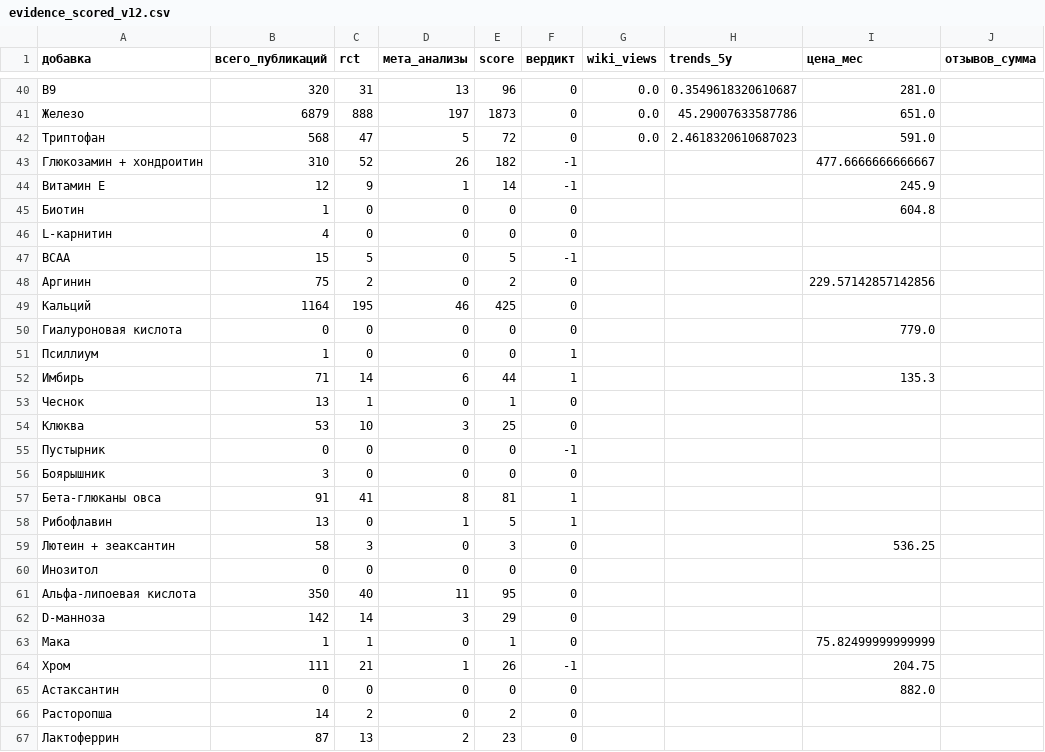
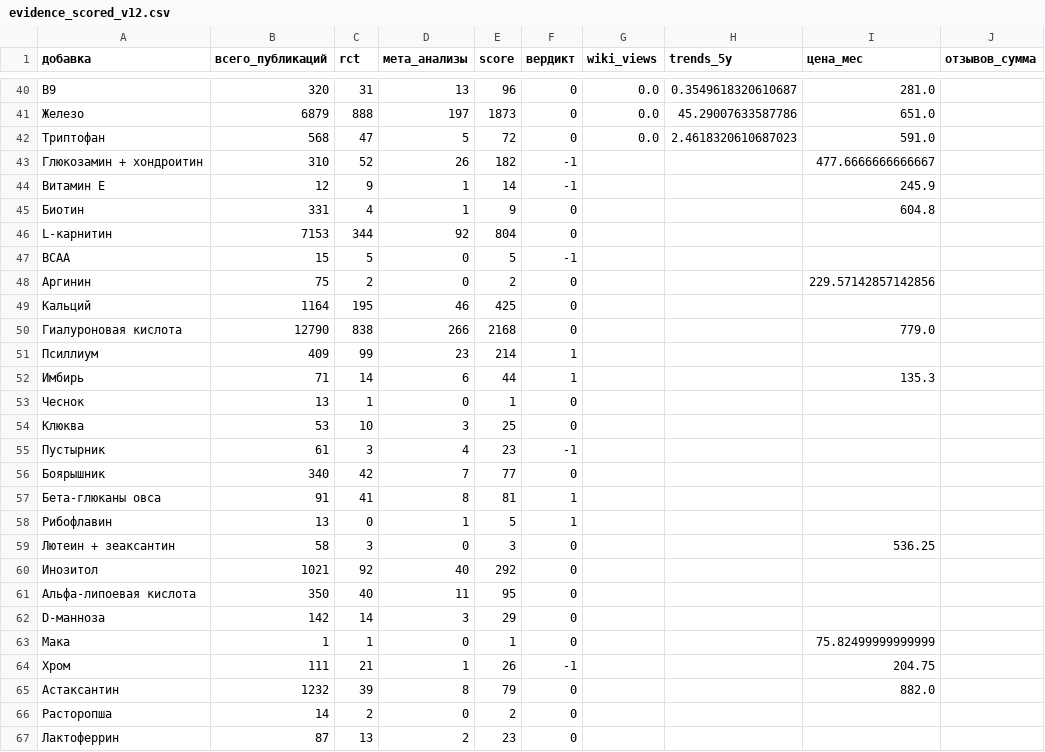
Before and after one commit to DeadSno/brain-25-evidence, a CSV file: data/processed/evidence_scored_v12.csv, drawn as a sheet; only a part is shown, gaps mark what is left out; the diff covers the shown part only; the diff names each change by its address in the sheet, - before the commit and + after, or states it on an @@ line.

Commit message:
data: fix scienceIndex for 16 supplements (PubMed query expansion)

```diff
--- a/data/processed/evidence_scored_v12.csv
+++ b/data/processed/evidence_scored_v12.csv
-B45 (всего_публикаций): 1
+B45 (всего_публикаций): 331
-C45 (rct): 0
+C45 (rct): 4
-D45 (мета_анализы): 0
+D45 (мета_анализы): 1
-E45 (score): 0
+E45 (score): 9
-B46 (всего_публикаций): 4
+B46 (всего_публикаций): 7153
-C46 (rct): 0
+C46 (rct): 344
-D46 (мета_анализы): 0
+D46 (мета_анализы): 92
-E46 (score): 0
+E46 (score): 804
-B50 (всего_публикаций): 0
+B50 (всего_публикаций): 12790
-C50 (rct): 0
+C50 (rct): 838
-D50 (мета_анализы): 0
+D50 (мета_анализы): 266
-E50 (score): 0
+E50 (score): 2168
-B51 (всего_публикаций): 1
+B51 (всего_публикаций): 409
-C51 (rct): 0
+C51 (rct): 99
-D51 (мета_анализы): 0
+D51 (мета_анализы): 23
-E51 (score): 0
+E51 (score): 214
-B55 (всего_публикаций): 0
+B55 (всего_публикаций): 61
-C55 (rct): 0
+C55 (rct): 3
-D55 (мета_анализы): 0
+D55 (мета_анализы): 4
-E55 (score): 0
+E55 (score): 23
-B56 (всего_публикаций): 3
+B56 (всего_публикаций): 340
-C56 (rct): 0
+C56 (rct): 42
-D56 (мета_анализы): 0
+D56 (мета_анализы): 7
-E56 (score): 0
+E56 (score): 77
-B60 (всего_публикаций): 0
+B60 (всего_публикаций): 1021
-C60 (rct): 0
+C60 (rct): 92
-D60 (мета_анализы): 0
+D60 (мета_анализы): 40
-E60 (score): 0
+E60 (score): 292
-B65 (всего_публикаций): 0
+B65 (всего_публикаций): 1232
-C65 (rct): 0
+C65 (rct): 39
-D65 (мета_анализы): 0
+D65 (мета_анализы): 8
-E65 (score): 0
+E65 (score): 79
```
Also changed, not shown: 32 edited cells elsewhere in this file, data/processed/pubmed_v12.csv, 3 other files.
